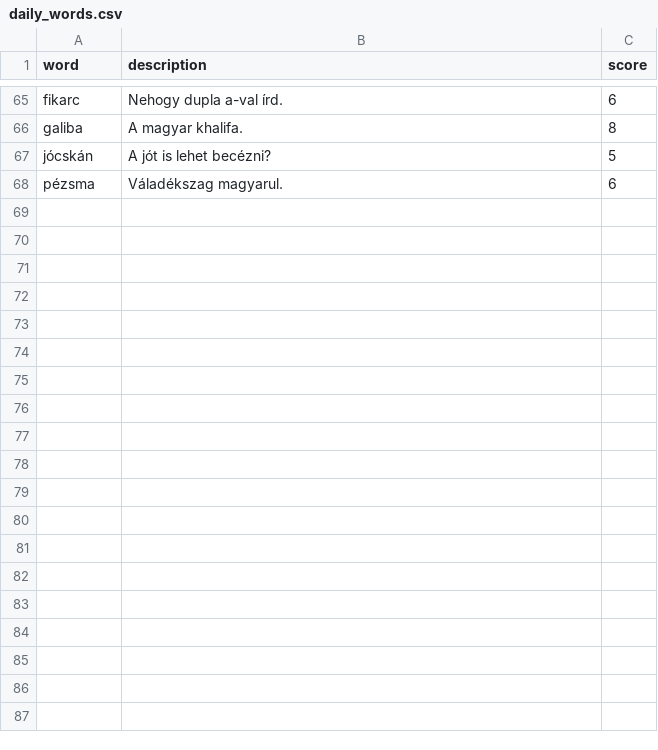
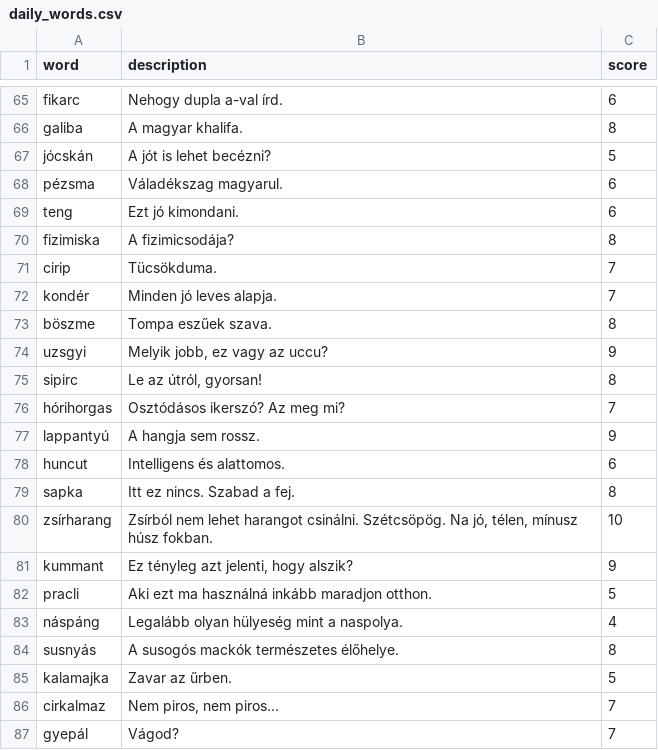
Before and after one commit to joszo-wordle/joszo, a CSV file: data/daily_words.csv, drawn as a sheet; only a part is shown, gaps mark what is left out; the diff covers the shown part only.

Commit message:
Update daily_words.csv with new words and descriptions

```diff
--- a/data/daily_words.csv
+++ b/data/daily_words.csv
@@ -68 +68,20 @@ jócskán,A jót is lehet becézni?,5
 pézsma,Váladékszag magyarul.,6
+teng,Ezt jó kimondani.,6
+fizimiska,"A fizimicsodája?",8
+cirip,"Tücsökduma.",7
+kondér,"Minden jó leves alapja.",7
+böszme,"Tompa eszűek szava.",8
+uzsgyi,"Melyik jobb, ez vagy az uccu?",9
+sipirc,"Le az útról, gyorsan!",8
+hórihorgas,"Osztódásos ikerszó? Az meg mi?",7
+lappantyú,"A hangja sem rossz.",9
+huncut,"Intelligens és alattomos.",6
+sapka,"Itt ez nincs. Szabad a fej.",8
+zsírharang,"Zsírból nem lehet harangot csinálni. Szétcsöpög. Na jó, télen, mínusz húsz fokban.",10
+kummant,"Ez tényleg azt jelenti, hogy alszik?",9
+pracli,"Aki ezt ma használná inkább maradjon otthon.",5
+náspáng,"Legalább olyan hülyeség mint a naspolya.",4
+susnyás,"A susogós mackók természetes élőhelye.",8
+kalamajka,"Zavar az űrben.",5
+cirkalmaz,"Nem piros, nem piros...",7
+gyepál,"Vágod?",7
```
Also changed, not shown: 15 added rows elsewhere in this file.
